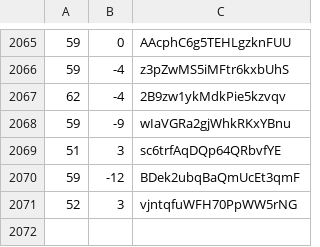
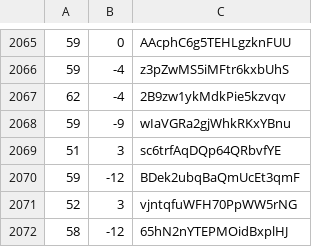
Before and after one commit to martinjc/action-and-map, a CSV file: web/data/data.csv, drawn as a sheet; only a part is shown, gaps mark what is left out; the diff names each change by its address in the sheet, - before the commit and + after, or states it on an @@ line.

Commit message:
update

```diff
--- a/web/data/data.csv
+++ b/web/data/data.csv
+row 2072: 58 | -12 | 65hN2nYTEPMOidBxplHJ
```
